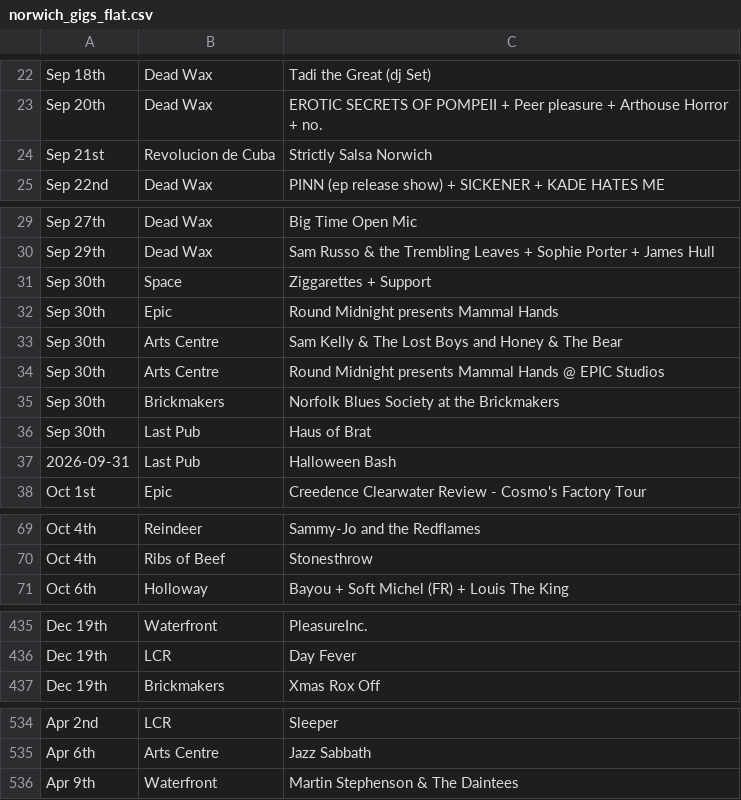
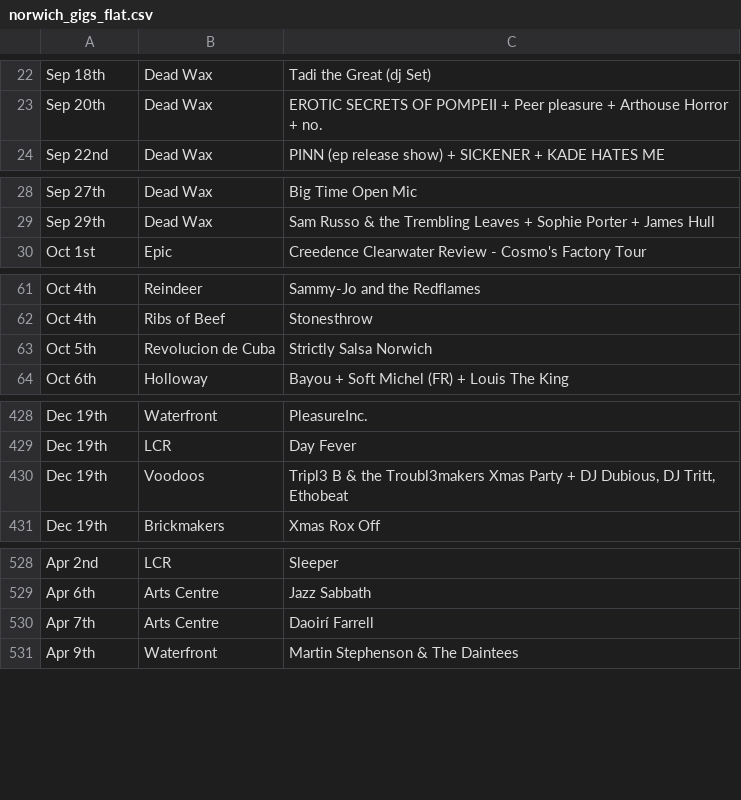
Before and after one commit to nathankjw/GigsNorwich-scraper, a CSV file: scraped_data/norwich_gigs_flat.csv, drawn as a sheet; only a part is shown, gaps mark what is left out; the diff covers the shown part only.

```diff
--- a/scraped_data/norwich_gigs_flat.csv
+++ b/scraped_data/norwich_gigs_flat.csv
@@ -23,3 +23,2 @@ Sep 18th,Dead Wax,Tadi the Great (dj Set)
 Sep 20th,Dead Wax,EROTIC SECRETS OF POMPEII + Peer pleasure + Arthouse Horror + no.
-Sep 21st,Revolucion de Cuba,Strictly Salsa Norwich
 Sep 22nd,Dead Wax,PINN (ep release show) + SICKENER + KADE HATES ME
@@ -30,9 +29,2 @@ Sep 27th,Dead Wax,Big Time Open Mic
 Sep 29th,Dead Wax,Sam Russo & the Trembling Leaves + Sophie Porter + James Hull
-Sep 30th,Space,Ziggarettes + Support
-Sep 30th,Epic,Round Midnight presents Mammal Hands
-Sep 30th,Arts Centre,Sam Kelly & The Lost Boys and Honey & The Bear
-Sep 30th,Arts Centre,Round Midnight presents Mammal Hands @ EPIC Studios
-Sep 30th,Brickmakers,Norfolk Blues Society at the Brickmakers
-Sep 30th,Last Pub,Haus of Brat
-2026-09-31,Last Pub,Halloween Bash
 Oct 1st,Epic,Creedence Clearwater Review - Cosmo's Factory Tour
@@ -70,2 +62,3 @@ Oct 4th,Reindeer,Sammy-Jo and the Redflames
 Oct 4th,Ribs of Beef,Stonesthrow
+Oct 5th,Revolucion de Cuba,Strictly Salsa Norwich
 Oct 6th,Holloway,Bayou + Soft Michel (FR) + Louis The King
@@ -436,2 +429,3 @@ Dec 19th,Waterfront,PleasureInc.
 Dec 19th,LCR,Day Fever
+Dec 19th,Voodoos,"Tripl3 B & the Troubl3makers Xmas Party + DJ Dubious, DJ Tritt, Ethobeat"
 Dec 19th,Brickmakers,Xmas Rox Off
@@ -535,2 +529,3 @@ Apr 2nd,LCR,Sleeper
 Apr 6th,Arts Centre,Jazz Sabbath
+Apr 7th,Arts Centre,Daoirí Farrell
 Apr 9th,Waterfront,Martin Stephenson & The Daintees
```
Also changed, not shown: 1 moved row and 1 edited cell elsewhere in this file, scraped_data/norwich_gigs.csv, 1 other file.
